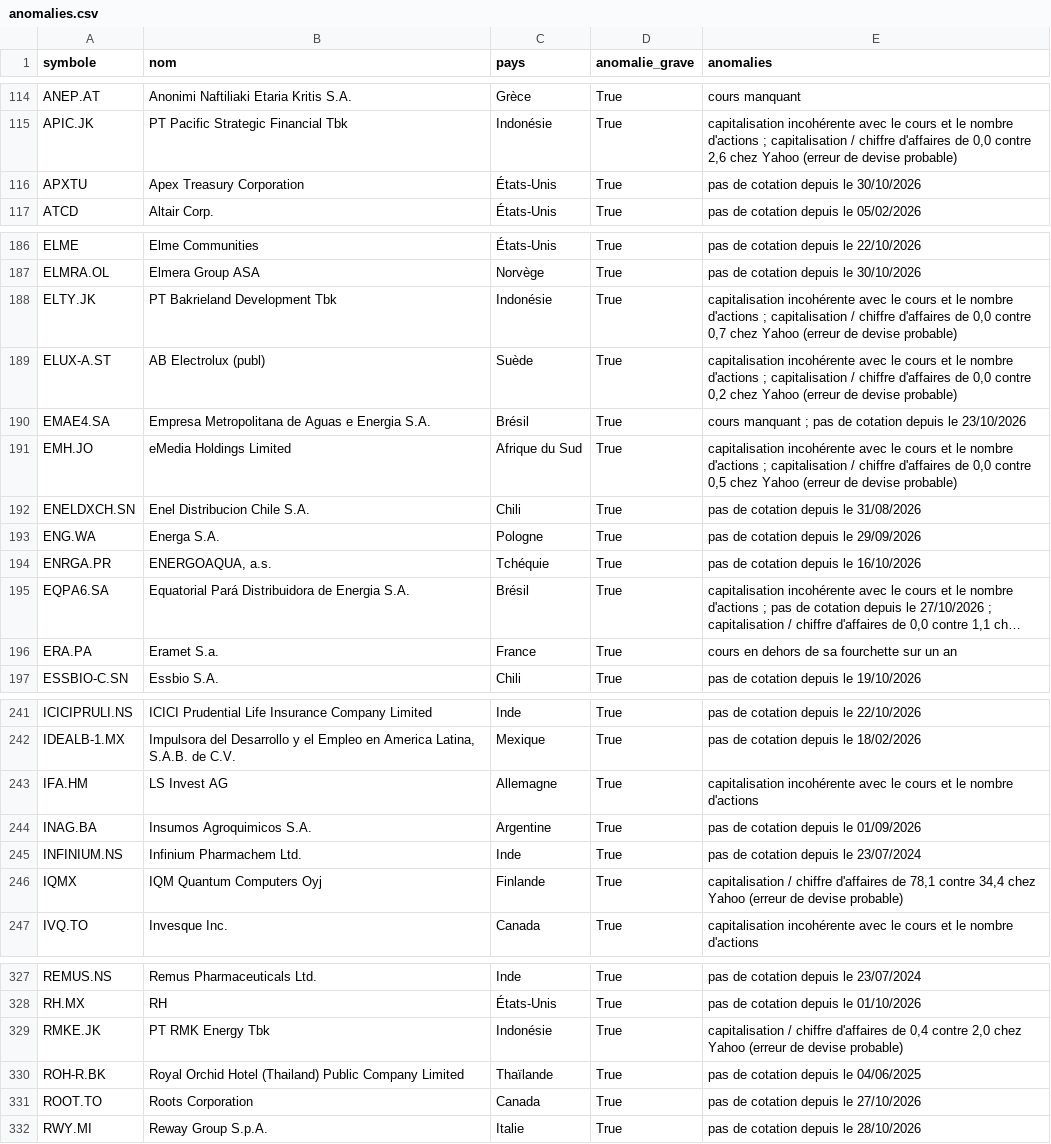
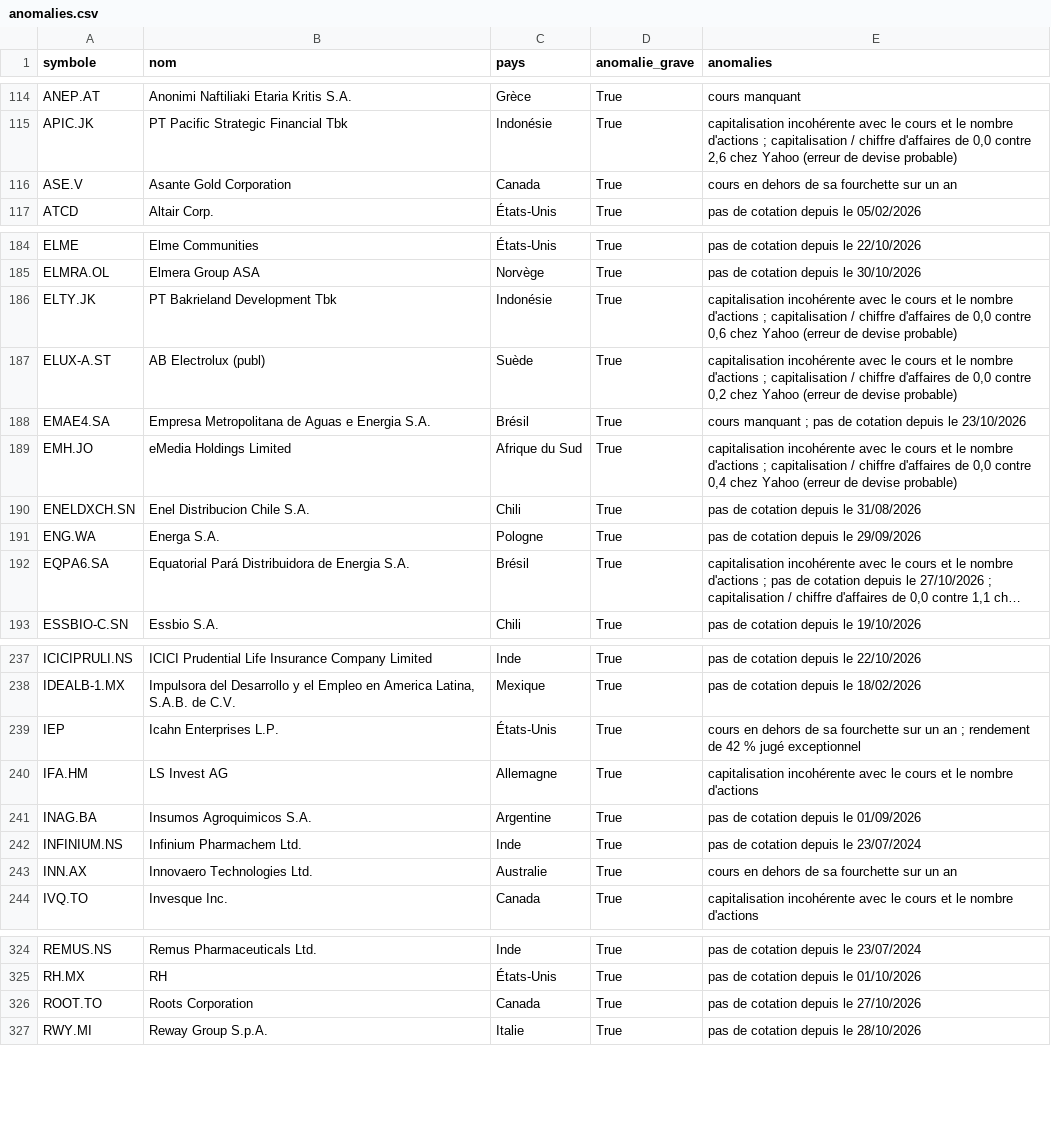
Before and after one commit to benicrux/screener-actions, a CSV file: data/anomalies.csv, drawn as a sheet; only a part is shown, gaps mark what is left out; long unchanged cells end in …; removed rows and columns are numbered as before the commit, all else as after; the diff covers the shown part only; the diff names each change by its address in the sheet, - before the commit and + after, or states it on an @@ line.

```diff
--- a/data/anomalies.csv
+++ b/data/anomalies.csv
-row 116: APXTU | Apex Treasury Corporation | États-Unis | True | pas de cotation depuis le 30/10/2026
+row 116: ASE.V | Asante Gold Corporation | Canada | True | cours en dehors de sa fourchette sur un an
-E186 (anomalies): …0,0 contre 0,7 chez Yahoo…
+E186 (anomalies): …0,0 contre 0,6 chez Yahoo…
-E189 (anomalies): …0,0 contre 0,5 chez Yahoo…
+E189 (anomalies): …0,0 contre 0,4 chez Yahoo…
-row 194: ENRGA.PR | ENERGOAQUA, a.s. | Tchéquie | True | pas de cotation depuis le 16/10/2026
-row 196: ERA.PA | Eramet S.a. | France | True | cours en dehors de sa fourchette sur un an
+row 239: IEP | Icahn Enterprises L.P. | États-Unis | True | cours en dehors de sa fourchette sur un an ; rendement de 42 % jugé exceptionnel
-row 246: IQMX | IQM Quantum Computers Oyj | Finlande | True | capitalisation / chiffre d'affaires de 78,1 contre 34,4 chez Yahoo (erreur de devise probable)
+row 243: INN.AX | Innovaero Technologies Ltd. | Australie | True | cours en dehors de sa fourchette sur un an
-row 329: RMKE.JK | PT RMK Energy Tbk | Indonésie | True | capitalisation / chiffre d'affaires de 0,4 contre 2,0 chez Yahoo (erreur de devise probable)
-row 330: ROH-R.BK | Royal Orchid Hotel (Thailand) Public Company Limited | Thaïlande | True | pas de cotation depuis le 04/06/2025
```
Also changed, not shown: 6 added rows, 8 removed rows and 22 edited cells elsewhere in this file, data/devises.csv, 8 other files.
